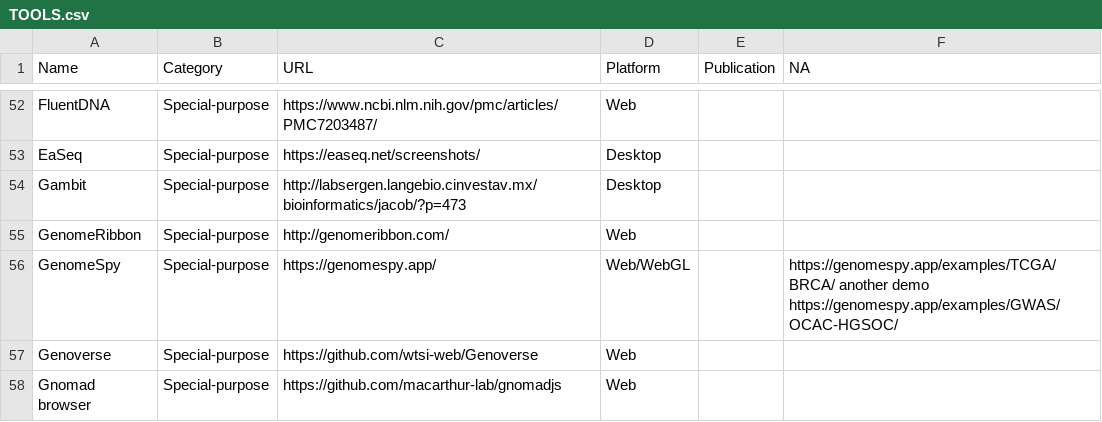
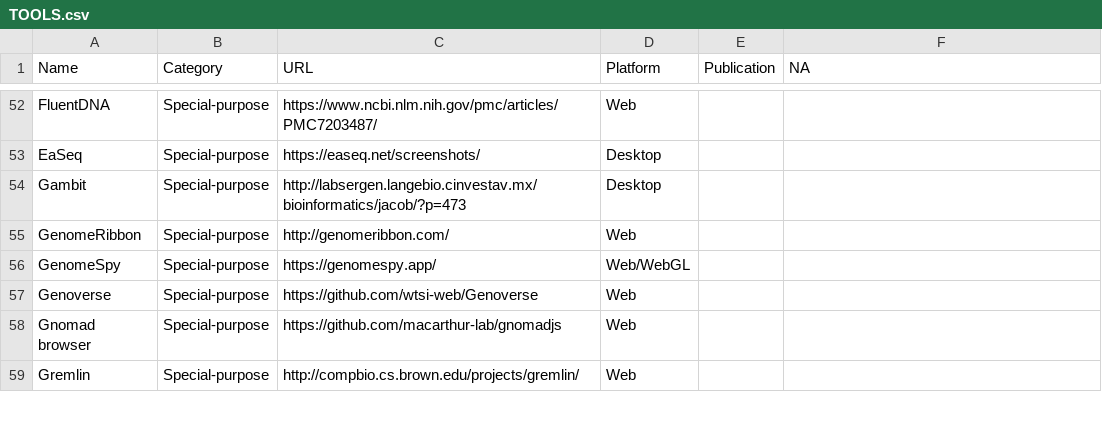
Before and after one commit to cmdcolin/awesome-genome-visualization, a CSV file: TOOLS.csv, drawn as a sheet; only a part is shown, gaps mark what is left out; the shorter side is filled out with more unchanged rows.

Commit message:
Update GenomeSpy's URL (#10)

```diff
--- a/TOOLS.csv
+++ b/TOOLS.csv
@@ -55,3 +55,3 @@ Gambit	Special-purpose	http://labsergen.langebio.cinvestav.mx/bioinformatics/jac
 GenomeRibbon	Special-purpose	http://genomeribbon.com/	Web		
-GenomeSpy	Special-purpose	https://genomespy.app/	Web/WebGL		https://genomespy.app/examples/TCGA/BRCA/ another demo https://genomespy.app/examples/GWAS/OCAC-HGSOC/
+GenomeSpy	Special-purpose	https://genomespy.app/	Web/WebGL		
 Genoverse	Special-purpose	https://github.com/wtsi-web/Genoverse	Web		
```
Also changed, not shown: 1 other file.
